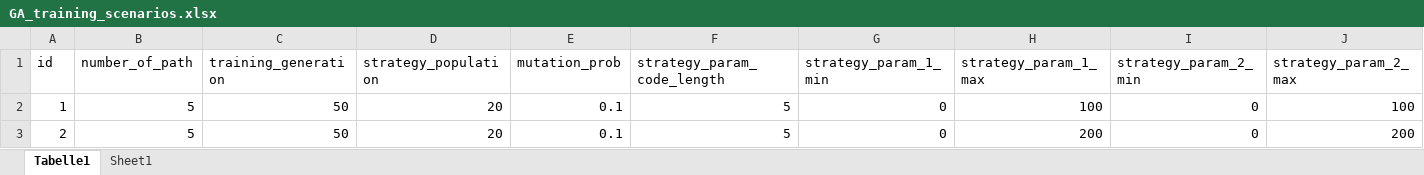
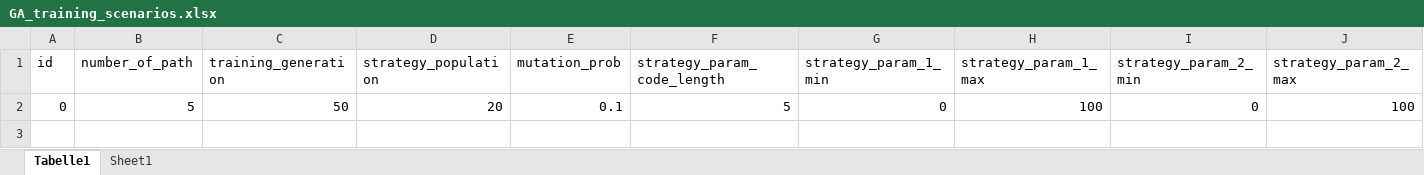
Before and after one commit to ABM4ALL/Melodie, an Excel workbook: examples/Aspiration/data/excel_source/GA_training_scenarios.xlsx, sheet Tabelle1, drawn as a sheet; only a part is shown; values as stored, in another font and other column widths than the file's, no borders; rows hold the shown columns only; the diff names each change by its address in the sheet, - before the commit and + after, or states it on an @@ line.

Commit message:
GA example

```diff
--- a/examples/Aspiration/data/excel_source/GA_training_scenarios.xlsx (sheet Tabelle1)
+++ b/examples/Aspiration/data/excel_source/GA_training_scenarios.xlsx (sheet Tabelle1)
-A2 (id): 1
+A2 (id): 0
-row 3: 2 | 5 | 50 | 20 | 0.1 | 5 | 0 | 200 | 0 | 200
```
Also changed, not shown: examples/Covid/data/excel_source/scenarios.xlsx, 6 other files.
